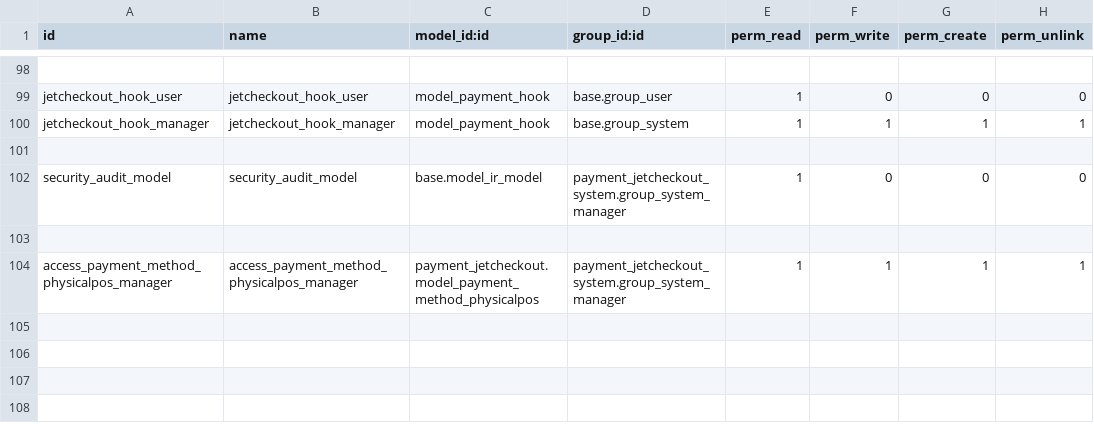
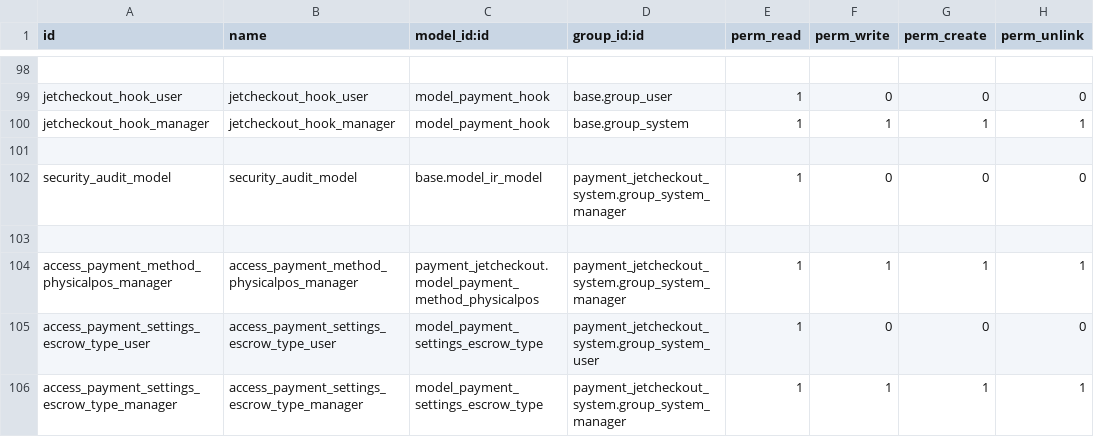
Before and after one commit to projetgrup/payment-service, a CSV file: payment_jetcheckout_system/security/ir.model.access.csv, drawn as a sheet; only a part is shown, gaps mark what is left out.

```diff
--- a/payment_jetcheckout_system/security/ir.model.access.csv
+++ b/payment_jetcheckout_system/security/ir.model.access.csv
@@ -104 +104,3 @@ security_audit_model,security_audit_model,base.model_ir_model,payment_jetcheckou
 access_payment_method_physicalpos_manager,access_payment_method_physicalpos_manager,payment_jetcheckout.model_payment_method_physicalpos,payment_jetcheckout_system.group_system_manager,1,1,1,1
+access_payment_settings_escrow_type_user,access_payment_settings_escrow_type_user,model_payment_settings_escrow_type,payment_jetcheckout_system.group_system_user,1,0,0,0
+access_payment_settings_escrow_type_manager,access_payment_settings_escrow_type_manager,model_payment_settings_escrow_type,payment_jetcheckout_system.group_system_manager,1,1,1,1
```
Also changed, not shown: 13 other files.
